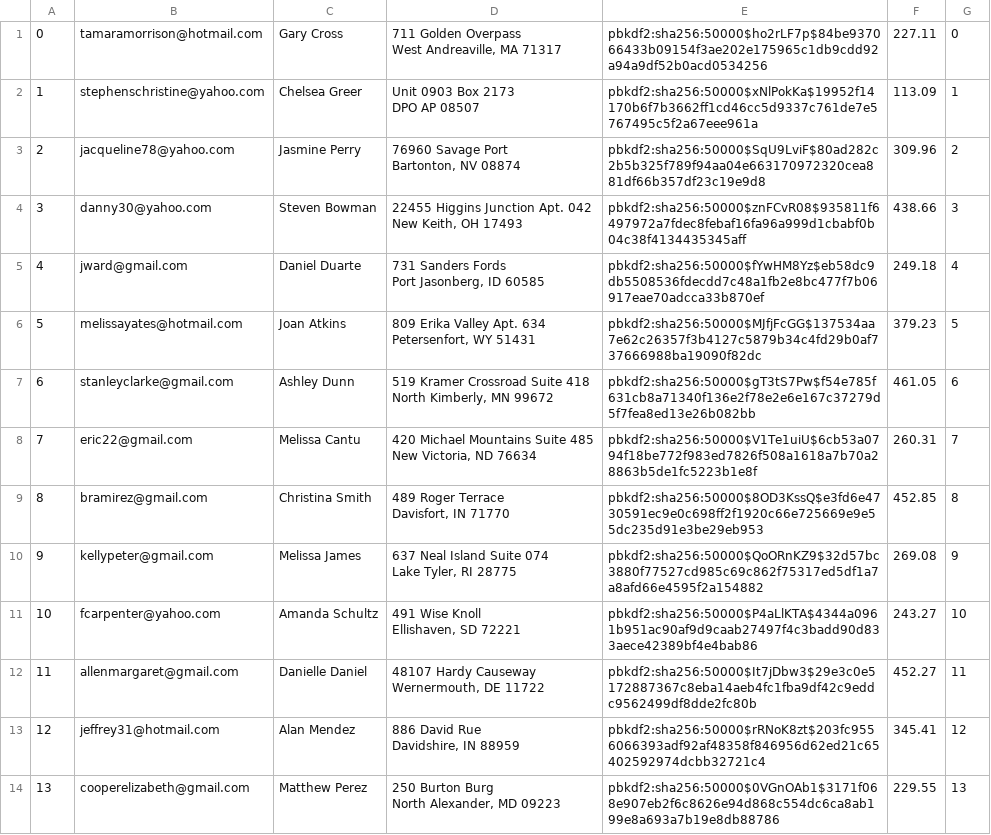
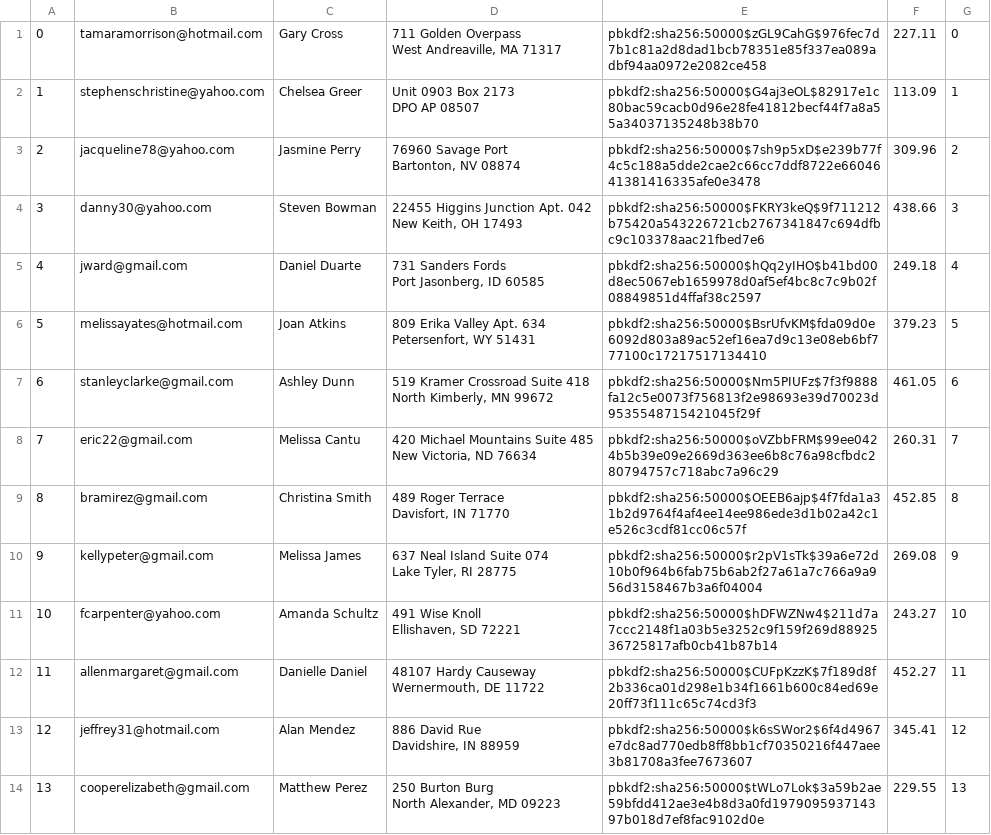
Before and after one commit to JerryXin2/Mini-Amazon, a CSV file: db/generated/Users.csv, drawn as a sheet; only a part is shown; the diff covers the shown part only.

```diff
--- a/db/generated/Users.csv
+++ b/db/generated/Users.csv
@@ -1,28 +1,28 @@
-"0","tamaramorrison@hotmail.com","Gary Cross","711 Golden Overpass
-West Andreaville, MA 71317","pbkdf2:sha256:50000$ho2rLF7p$84be937066433b09154f3ae202e175965c1db9cdd92a94a9df52b0acd0534256","227.11","0"
-"1","stephenschristine@yahoo.com","Chelsea Greer","Unit 0903 Box 2173
-DPO AP 08507","pbkdf2:sha256:50000$xNlPokKa$19952f14170b6f7b3662ff1cd46cc5d9337c761de7e5767495c5f2a67eee961a","113.09","1"
-"2","jacqueline78@yahoo.com","Jasmine Perry","76960 Savage Port
-Bartonton, NV 08874","pbkdf2:sha256:50000$SqU9LviF$80ad282c2b5b325f789f94aa04e663170972320cea881df66b357df23c19e9d8","309.96","2"
-"3","danny30@yahoo.com","Steven Bowman","22455 Higgins Junction Apt. 042
-New Keith, OH 17493","pbkdf2:sha256:50000$znFCvR08$935811f6497972a7fdec8febaf16fa96a999d1cbabf0b04c38f4134435345aff","438.66","3"
-"4","jward@gmail.com","Daniel Duarte","731 Sanders Fords
-Port Jasonberg, ID 60585","pbkdf2:sha256:50000$fYwHM8Yz$eb58dc9db5508536fdecdd7c48a1fb2e8bc477f7b06917eae70adcca33b870ef","249.18","4"
-"5","melissayates@hotmail.com","Joan Atkins","809 Erika Valley Apt. 634
-Petersenfort, WY 51431","pbkdf2:sha256:50000$MJfjFcGG$137534aa7e62c26357f3b4127c5879b34c4fd29b0af737666988ba19090f82dc","379.23","5"
-"6","stanleyclarke@gmail.com","Ashley Dunn","519 Kramer Crossroad Suite 418
-North Kimberly, MN 99672","pbkdf2:sha256:50000$gT3tS7Pw$f54e785f631cb8a71340f136e2f78e2e6e167c37279d5f7fea8ed13e26b082bb","461.05","6"
-"7","eric22@gmail.com","Melissa Cantu","420 Michael Mountains Suite 485
-New Victoria, ND 76634","pbkdf2:sha256:50000$V1Te1uiU$6cb53a0794f18be772f983ed7826f508a1618a7b70a28863b5de1fc5223b1e8f","260.31","7"
-"8","bramirez@gmail.com","Christina Smith","489 Roger Terrace
-Davisfort, IN 71770","pbkdf2:sha256:50000$8OD3KssQ$e3fd6e4730591ec9e0c698ff2f1920c66e725669e9e55dc235d91e3be29eb953","452.85","8"
-"9","kellypeter@gmail.com","Melissa James","637 Neal Island Suite 074
-Lake Tyler, RI 28775","pbkdf2:sha256:50000$QoORnKZ9$32d57bc3880f77527cd985c69c862f75317ed5df1a7a8afd66e4595f2a154882","269.08","9"
-"10","fcarpenter@yahoo.com","Amanda Schultz","491 Wise Knoll
-Ellishaven, SD 72221","pbkdf2:sha256:50000$P4aLlKTA$4344a0961b951ac90af9d9caab27497f4c3badd90d833aece42389bf4e4bab86","243.27","10"
-"11","allenmargaret@gmail.com","Danielle Daniel","48107 Hardy Causeway
-Wernermouth, DE 11722","pbkdf2:sha256:50000$It7jDbw3$29e3c0e5172887367c8eba14aeb4fc1fba9df42c9eddc9562499df8dde2fc80b","452.27","11"
-"12","jeffrey31@hotmail.com","Alan Mendez","886 David Rue
-Davidshire, IN 88959","pbkdf2:sha256:50000$rRNoK8zt$203fc9556066393adf92af48358f846956d62ed21c65402592974dcbb32721c4","345.41","12"
-"13","cooperelizabeth@gmail.com","Matthew Perez","250 Burton Burg
-North Alexander, MD 09223","pbkdf2:sha256:50000$0VGnOAb1$3171f068e907eb2f6c8626e94d868c554dc6ca8ab199e8a693a7b19e8db88786","229.55","13"
+"0","tamaramorrison@hotmail.com","Gary Cross","711 Golden Overpass
+West Andreaville, MA 71317","pbkdf2:sha256:50000$zGL9CahG$976fec7d7b1c81a2d8dad1bcb78351e85f337ea089adbf94aa0972e2082ce458","227.11","0"
+"1","stephenschristine@yahoo.com","Chelsea Greer","Unit 0903 Box 2173
+DPO AP 08507","pbkdf2:sha256:50000$G4aj3eOL$82917e1c80bac59cacb0d96e28fe41812becf44f7a8a55a34037135248b38b70","113.09","1"
+"2","jacqueline78@yahoo.com","Jasmine Perry","76960 Savage Port
+Bartonton, NV 08874","pbkdf2:sha256:50000$7sh9p5xD$e239b77f4c5c188a5dde2cae2c66cc7ddf8722e6604641381416335afe0e3478","309.96","2"
+"3","danny30@yahoo.com","Steven Bowman","22455 Higgins Junction Apt. 042
+New Keith, OH 17493","pbkdf2:sha256:50000$FKRY3keQ$9f711212b75420a543226721cb2767341847c694dfbc9c103378aac21fbed7e6","438.66","3"
+"4","jward@gmail.com","Daniel Duarte","731 Sanders Fords
+Port Jasonberg, ID 60585","pbkdf2:sha256:50000$hQq2yIHO$b41bd00d8ec5067eb1659978d0af5ef4bc8c7c9b02f08849851d4ffaf38c2597","249.18","4"
+"5","melissayates@hotmail.com","Joan Atkins","809 Erika Valley Apt. 634
+Petersenfort, WY 51431","pbkdf2:sha256:50000$BsrUfvKM$fda09d0e6092d803a89ac52ef16ea7d9c13e08eb6bf777100c17217517134410","379.23","5"
+"6","stanleyclarke@gmail.com","Ashley Dunn","519 Kramer Crossroad Suite 418
+North Kimberly, MN 99672","pbkdf2:sha256:50000$Nm5PIUFz$7f3f9888fa12c5e0073f756813f2e98693e39d70023d9535548715421045f29f","461.05","6"
+"7","eric22@gmail.com","Melissa Cantu","420 Michael Mountains Suite 485
+New Victoria, ND 76634","pbkdf2:sha256:50000$oVZbbFRM$99ee0424b5b39e09e2669d363ee6b8c76a98cfbdc280794757c718abc7a96c29","260.31","7"
+"8","bramirez@gmail.com","Christina Smith","489 Roger Terrace
+Davisfort, IN 71770","pbkdf2:sha256:50000$OEEB6ajp$4f7fda1a31b2d9764f4af4ee14ee986ede3d1b02a42c1e526c3cdf81cc06c57f","452.85","8"
+"9","kellypeter@gmail.com","Melissa James","637 Neal Island Suite 074
+Lake Tyler, RI 28775","pbkdf2:sha256:50000$r2pV1sTk$39a6e72d10b0f964b6fab75b6ab2f27a61a7c766a9a956d3158467b3a6f04004","269.08","9"
+"10","fcarpenter@yahoo.com","Amanda Schultz","491 Wise Knoll
+Ellishaven, SD 72221","pbkdf2:sha256:50000$hDFWZNw4$211d7a7ccc2148f1a03b5e3252c9f159f269d8892536725817afb0cb41b87b14","243.27","10"
+"11","allenmargaret@gmail.com","Danielle Daniel","48107 Hardy Causeway
+Wernermouth, DE 11722","pbkdf2:sha256:50000$CUFpKzzK$7f189d8f2b336ca01d298e1b34f1661b600c84ed69e20ff73f111c65c74cd3f3","452.27","11"
+"12","jeffrey31@hotmail.com","Alan Mendez","886 David Rue
+Davidshire, IN 88959","pbkdf2:sha256:50000$k6sSWor2$6f4d4967e7dc8ad770edb8ff8bb1cf70350216f447aee3b81708a3fee7673607","345.41","12"
+"13","cooperelizabeth@gmail.com","Matthew Perez","250 Burton Burg
+North Alexander, MD 09223","pbkdf2:sha256:50000$tWLo7Lok$3a59b2ae59bfdd412ae3e4b8d3a0fd197909593714397b018d7ef8fac9102d0e","229.55","13"
```
Also changed, not shown: 86 edited cells elsewhere in this file, db/generated/Inventory.csv, db/generated/Product_Reviews.csv, 4 other files.
